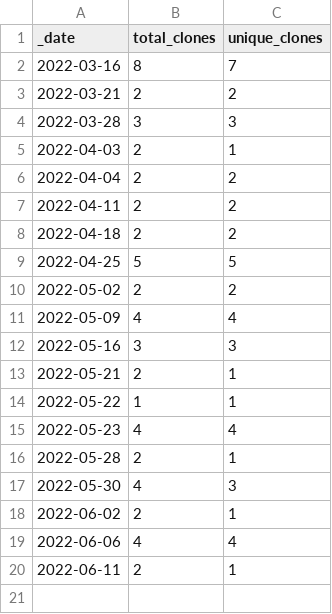
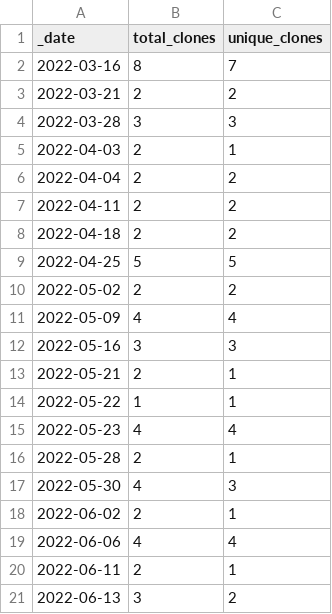
Before and after one commit to rgiessmann/4, a CSV file: traffic/clones.csv, drawn as a sheet.

Commit message:
GitHub traffic

```diff
--- a/traffic/clones.csv
+++ b/traffic/clones.csv
@@ -20 +20,2 @@ _date,total_clones,unique_clones
 2022-06-11,2,1
+2022-06-13,3,2
```
Also changed, not shown: 1 other file.
